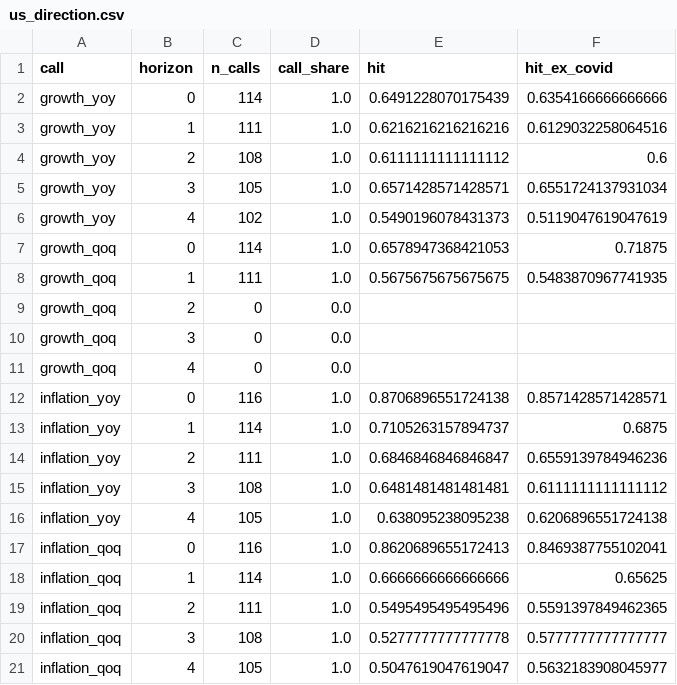
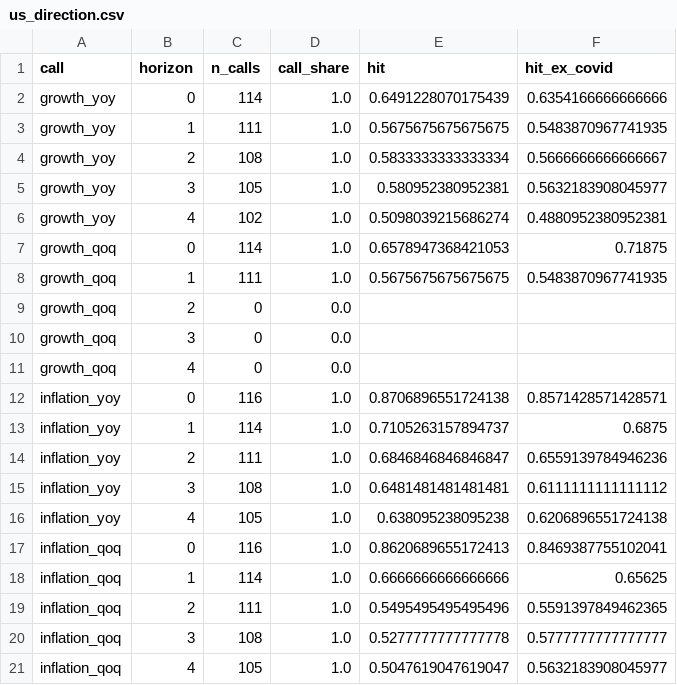
Before and after one commit to SanderHeisan/Inflation-GDP, a CSV file: results_us/us_direction.csv, drawn as a sheet.

```diff
--- a/results_us/us_direction.csv
+++ b/results_us/us_direction.csv
@@ -2,6 +2,6 @@ call,horizon,n_calls,call_share,hit,hit_ex_covid
 growth_yoy,0,114,1.0,0.6491228070175439,0.6354166666666666
-growth_yoy,1,111,1.0,0.6216216216216216,0.6129032258064516
-growth_yoy,2,108,1.0,0.6111111111111112,0.6
-growth_yoy,3,105,1.0,0.6571428571428571,0.6551724137931034
-growth_yoy,4,102,1.0,0.5490196078431373,0.5119047619047619
+growth_yoy,1,111,1.0,0.5675675675675675,0.5483870967741935
+growth_yoy,2,108,1.0,0.5833333333333334,0.5666666666666667
+growth_yoy,3,105,1.0,0.580952380952381,0.5632183908045977
+growth_yoy,4,102,1.0,0.5098039215686274,0.4880952380952381
 growth_qoq,0,114,1.0,0.6578947368421053,0.71875
```
Also changed, not shown: results_us/us_direction_calls.csv, results_us/us_direction_conviction.csv, 26 other files.
